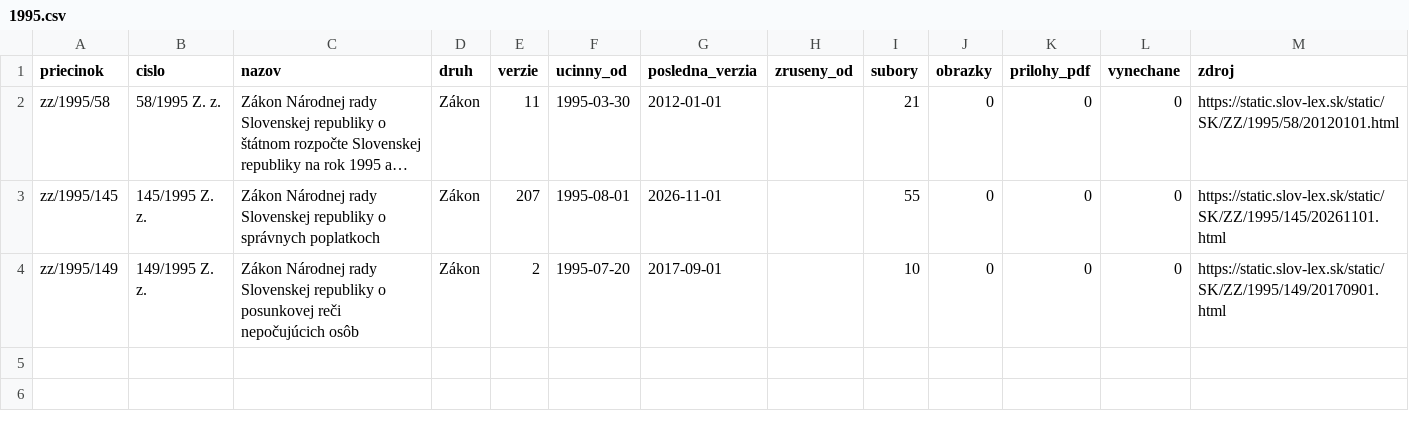
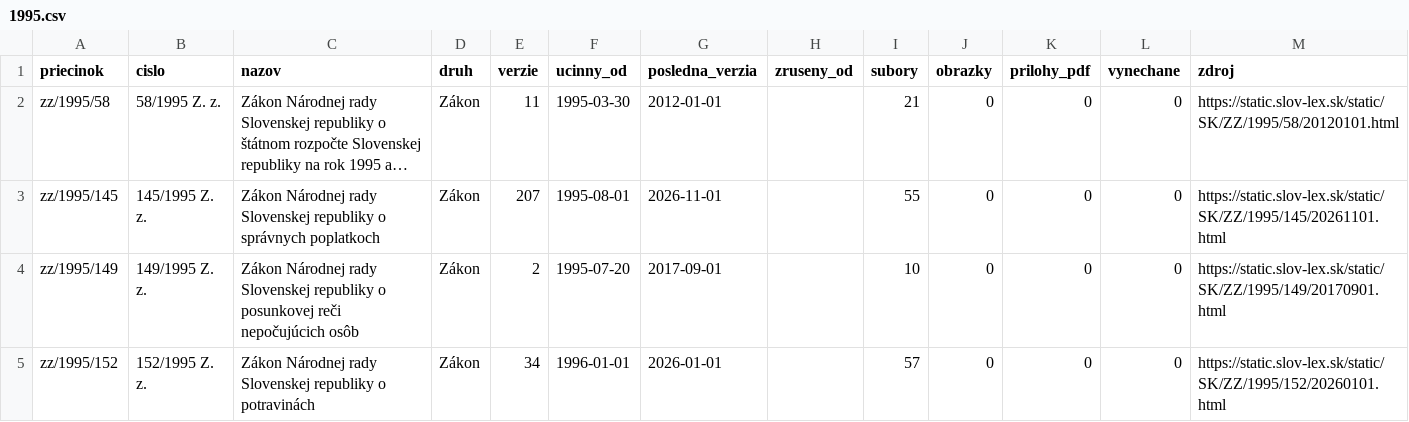
Before and after one commit to lexifina/slovakia-law, a CSV file: data/historia/1995.csv, drawn as a sheet; long unchanged cells end in ….

Commit message:
História predpisov: ďalšie časové verzie 1 účinných predpisov (34 commitov)
Appended the other dated versions of 1 acts held since 2026-11-02 as their current version
(34 commits), data retrieved 2026-11-16: for each act every version Slov-Lex keeps, oldest first,
so its last commit is its newest text. These commits come after the version held before; each carries
the day it took effect (In-force), and readers take the newest commit whose In-force is on or before
the day asked (tools/ku_dnu.py does). Versions before the held one say so in a Backfill: trailer.
data/historia/<year>.csv lists the acts.

In-force: 2026-01-01
Kind: documentation

```diff
--- a/data/historia/1995.csv
+++ b/data/historia/1995.csv
@@ -4 +4,2 @@ zz/1995/145,145/1995 Z. z.,Zákon Národnej rady Slovenskej republiky o správny
 zz/1995/149,149/1995 Z. z.,Zákon Národnej rady Slovenskej republiky o posunkovej reči nepočujúcich osôb,Zákon,2,1995-07-20,2017-09-01,,10,0,0,0,https://static.slov-lex.sk/static/SK/ZZ/1995/149/20170901.html
+zz/1995/152,152/1995 Z. z.,Zákon Národnej rady Slovenskej republiky o potravinách,Zákon,34,1996-01-01,2026-01-01,,57,0,0,0,https://static.slov-lex.sk/static/SK/ZZ/1995/152/20260101.html
```
